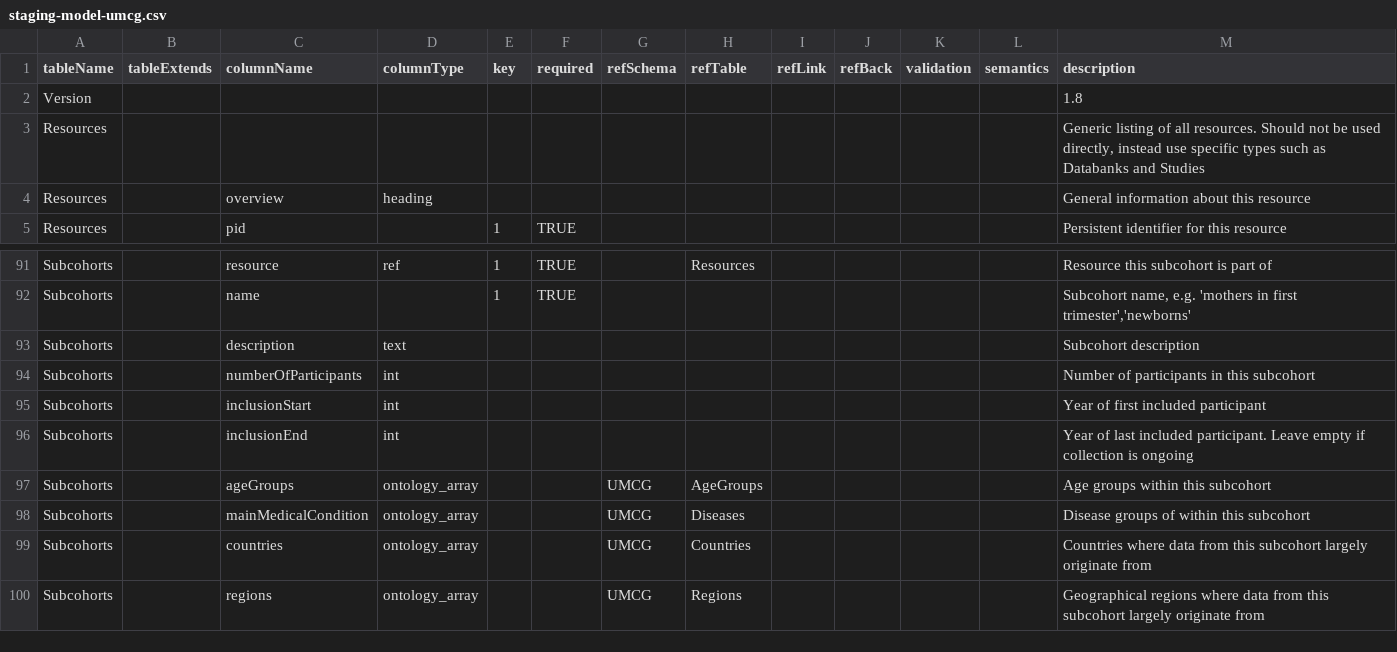
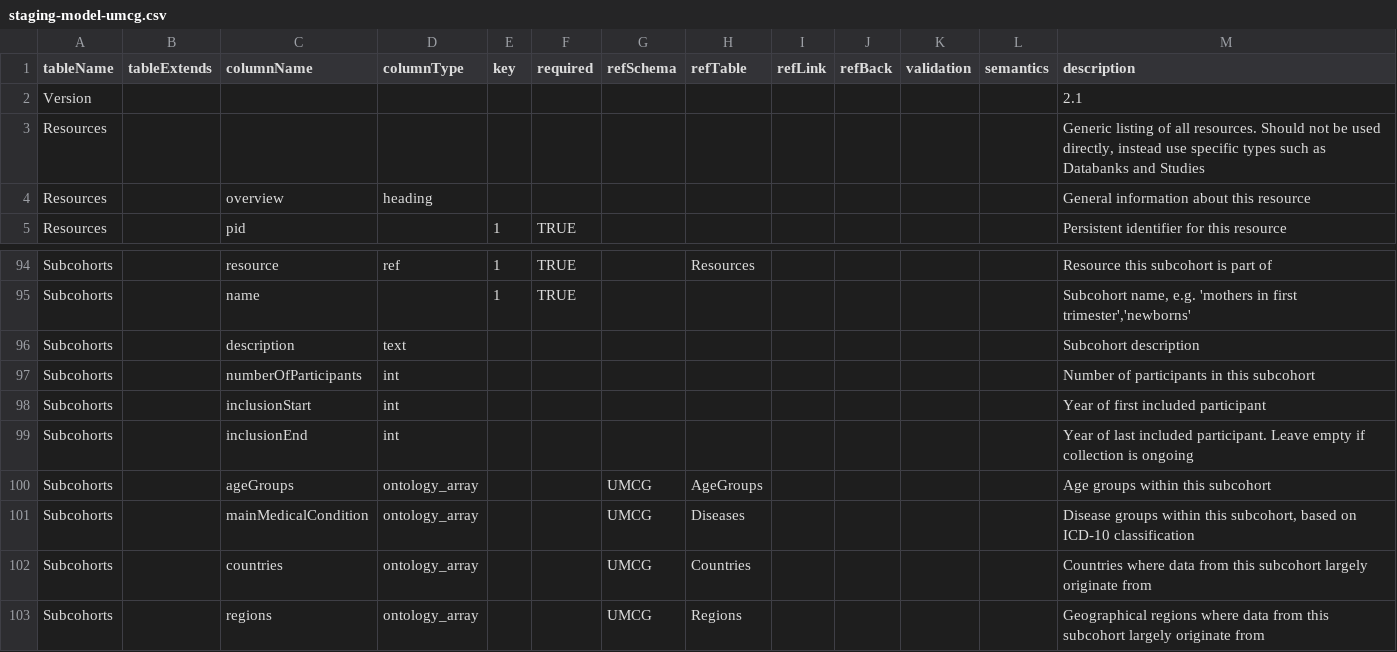
Before and after one commit to molgenis/molgenis-py-cohorts-etl, a CSV file: staging-model-umcg.csv, drawn as a sheet; only a part is shown, gaps mark what is left out; the diff covers the shown part only.

```diff
--- a/staging-model-umcg.csv
+++ b/staging-model-umcg.csv
@@ -1,3 +1,3 @@
 tableName,tableExtends,columnName,columnType,key,required,refSchema,refTable,refLink,refBack,validation,semantics,description
-Version,,,,,,,,,,,,1.8
+Version,,,,,,,,,,,,2.1
 Resources,,,,,,,,,,,,"Generic listing of all resources. Should not be used directly, instead use specific types such as Databanks and Studies"
@@ -97,3 +100,3 @@ Subcohorts,,inclusionEnd,int,,,,,,,,,Year of last included participant. Leave em
 Subcohorts,,ageGroups,ontology_array,,,UMCG,AgeGroups,,,,,Age groups within this subcohort
-Subcohorts,,mainMedicalCondition,ontology_array,,,UMCG,Diseases,,,,,Disease groups of within this subcohort
+Subcohorts,,mainMedicalCondition,ontology_array,,,UMCG,Diseases,,,,,"Disease groups within this subcohort, based on ICD-10 classification"
 Subcohorts,,countries,ontology_array,,,UMCG,Countries,,,,,Countries where data from this subcohort largely originate from
```
Also changed, not shown: 4 added rows, 1 removed row, 2 moved rows and 7 edited cells elsewhere in this file, 1 other file.
